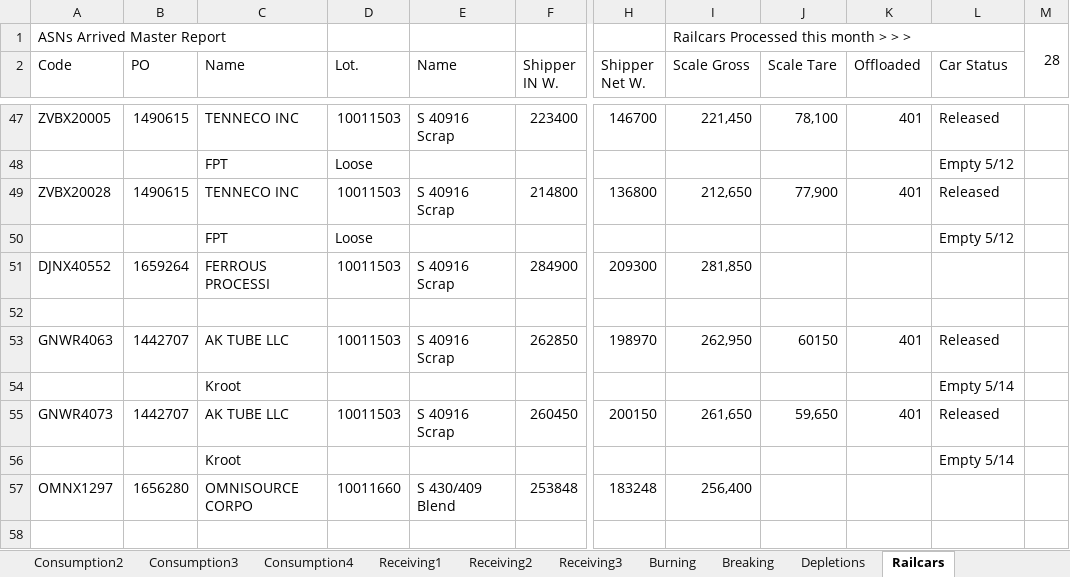
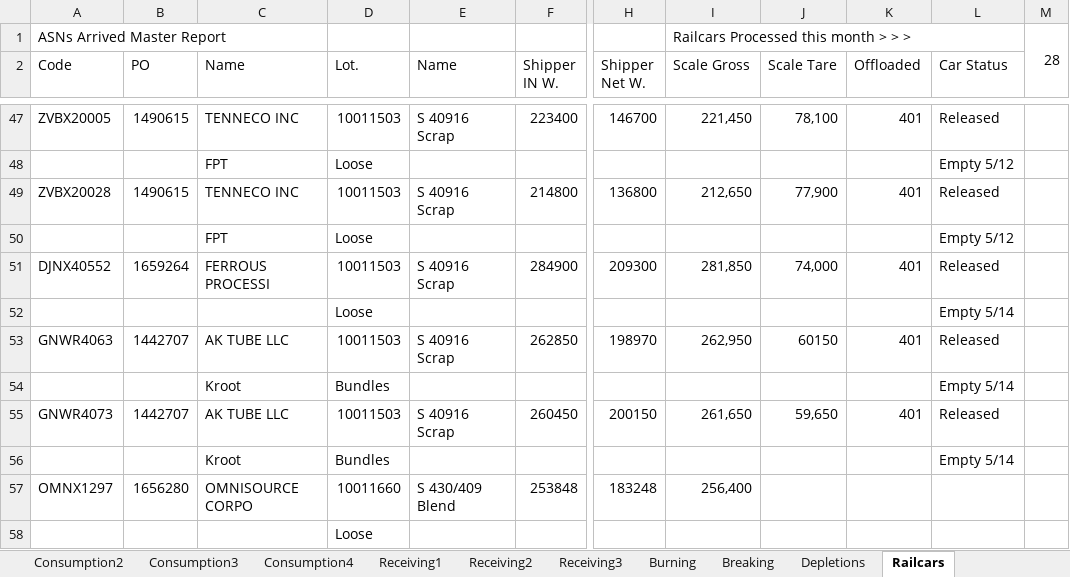
Before and after one commit to Harsco36Map/Yardmap, an Excel workbook: Production.xlsx, sheet Railcars, drawn as a sheet; only a part is shown, gaps mark what is left out; values as stored, in another font and other column widths than the file's, no cell formats; rows hold the shown columns only; the diff names each change by its address in the sheet, - before the commit and + after, or states it on an @@ line.

Commit message:
Add files via upload

```diff
--- a/Production.xlsx (sheet Railcars)
+++ b/Production.xlsx (sheet Railcars)
-J51 (Scale Tare): (empty)
+J51 (Scale Tare): 74,000
-K51 (Offloaded): (empty)
+K51 (Offloaded): 401
-L51 (Car Status): (empty)
+L51 (Car Status): Released
-row 52: (empty)
+row 52:  |  |  | Loose |  |  |  |  |  |  | Empty 5/14
-D54 (Lot.): (empty)
+D54 (Lot.): Bundles
-D56 (Lot.): (empty)
+D56 (Lot.): Bundles
+row 58:  |  |  | Loose
```
Also changed, not shown: cell formats.
